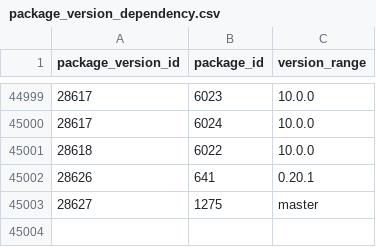
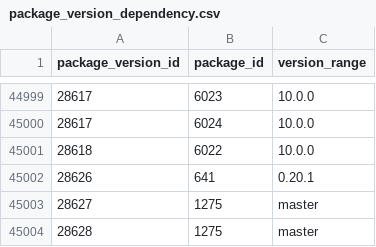
Before and after one commit to SoftwareNetwork/database, a CSV file: package_version_dependency.csv, drawn as a sheet; only a part is shown, gaps mark what is left out; the diff names each change by its address in the sheet, - before the commit and + after, or states it on an @@ line.

```diff
--- a/package_version_dependency.csv
+++ b/package_version_dependency.csv
+row 45004: 28628 | 1275 | master
```
Also changed, not shown: 2 other files.
